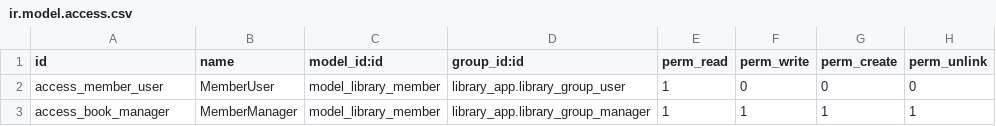
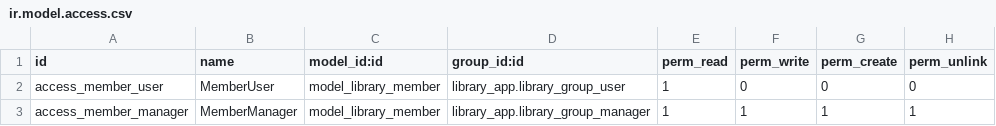
Before and after one commit to DurhamMagnetoOptics/Odoo, a CSV file: library_member/security/ir.model.access.csv, drawn as a sheet.

Commit message:
Typos

```diff
--- a/library_member/security/ir.model.access.csv
+++ b/library_member/security/ir.model.access.csv
@@ -2,2 +2,2 @@ id,name,model_id:id,group_id:id,perm_read,perm_write,perm_create,perm_unlink
 access_member_user,MemberUser,model_library_member,library_app.library_group_user,1,0,0,0
-access_book_manager,MemberManager,model_library_member,library_app.library_group_manager,1,1,1,1
+access_member_manager,MemberManager,model_library_member,library_app.library_group_manager,1,1,1,1
```
Also changed, not shown: 2 other files.
